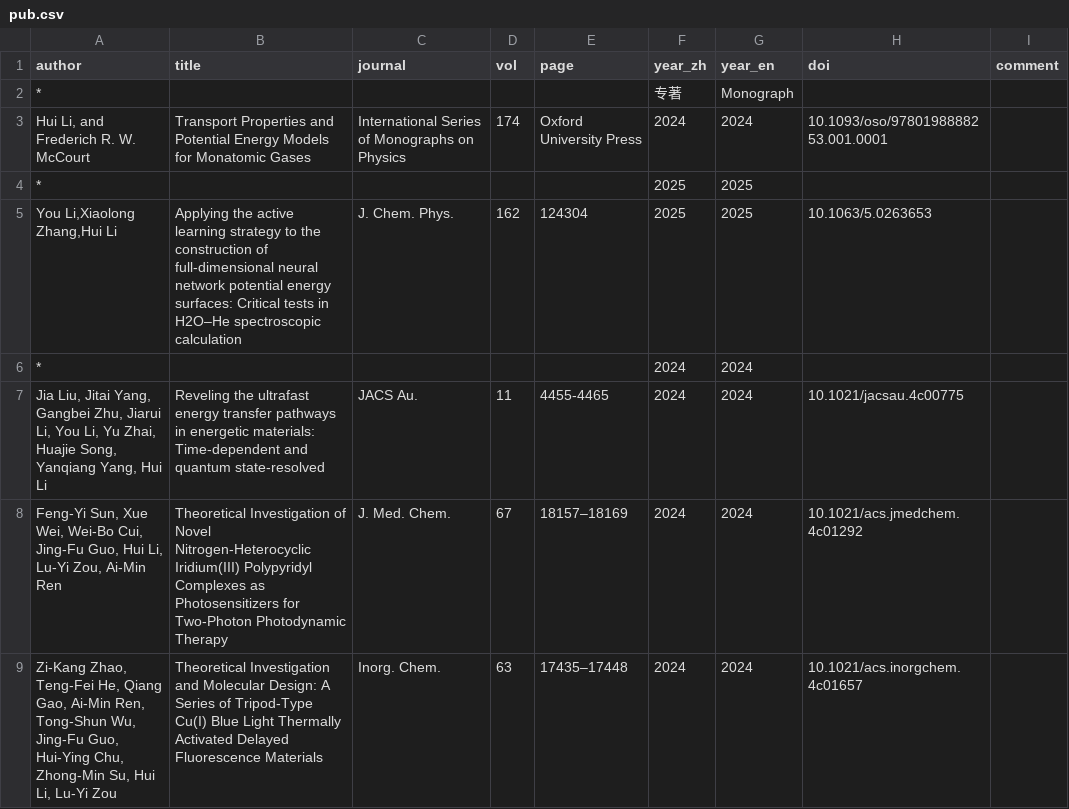
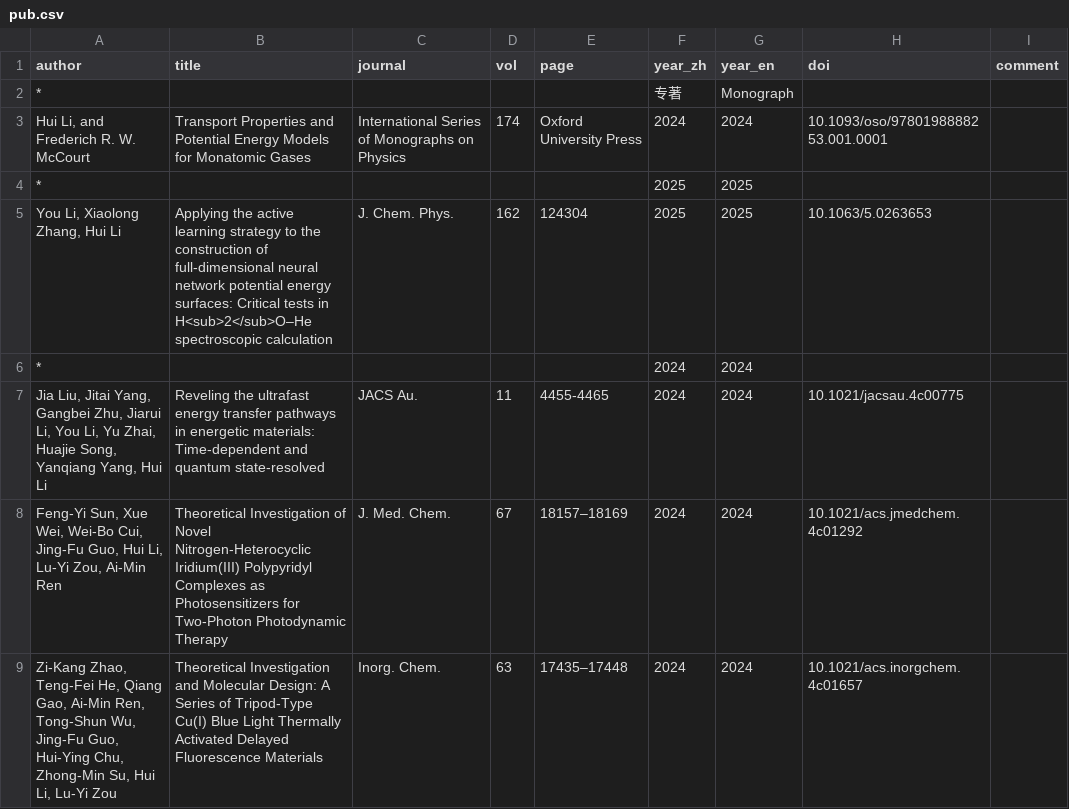
Before and after one commit to huili-group/huili-group.github.io, a CSV file: data/pub.csv, drawn as a sheet; only a part is shown.

Commit message:
hotfix

```diff
--- a/data/pub.csv
+++ b/data/pub.csv
@@ -4,3 +4,3 @@
 *,,,,,2025,2025,,
-"You Li,Xiaolong Zhang,Hui Li",Applying the active learning strategy to the construction of full-dimensional neural network potential energy surfaces: Critical tests in H2O–He spectroscopic calculation,J. Chem. Phys.,162,124304,2025,2025,10.1063/5.0263653,
+"You Li, Xiaolong Zhang, Hui Li",Applying the active learning strategy to the construction of full-dimensional neural network potential energy surfaces: Critical tests in H<sub>2</sub>O–He spectroscopic calculation,J. Chem. Phys.,162,124304,2025,2025,10.1063/5.0263653,
 *,,,,,2024,2024,,
```
